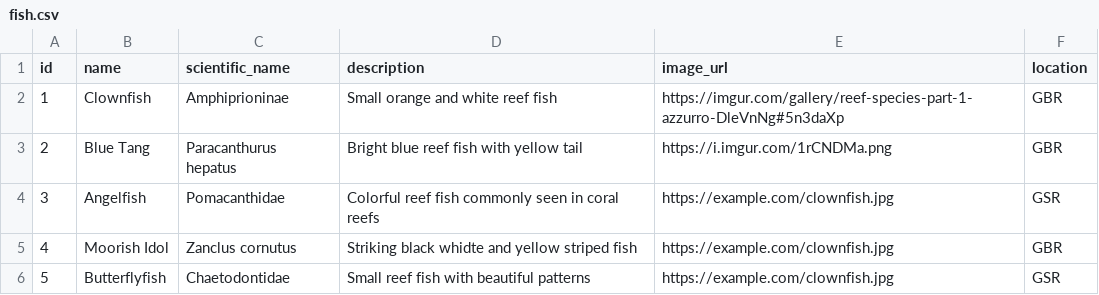
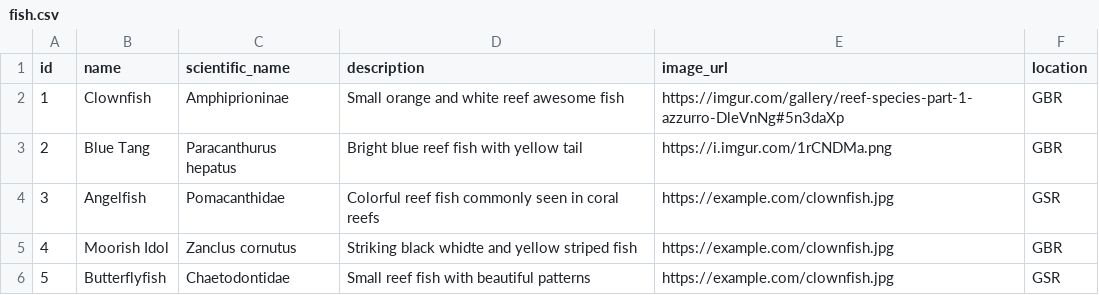
Before and after one commit to azzurroarts/reefspotter3, a CSV file: fish.csv, drawn as a sheet.

Commit message:
Update fish.csv

```diff
--- a/fish.csv
+++ b/fish.csv
@@ -1,3 +1,3 @@
 id,name,scientific_name,description,image_url,location
-1,Clownfish,Amphiprioninae,Small orange and white reef fish,https://imgur.com/gallery/reef-species-part-1-azzurro-DleVnNg#5n3daXp,GBR
+1,Clownfish,Amphiprioninae,Small orange and white reef awesome fish,https://imgur.com/gallery/reef-species-part-1-azzurro-DleVnNg#5n3daXp,GBR
 2,Blue Tang,Paracanthurus hepatus,Bright blue reef fish with yellow tail,https://i.imgur.com/1rCNDMa.png,GBR
```
